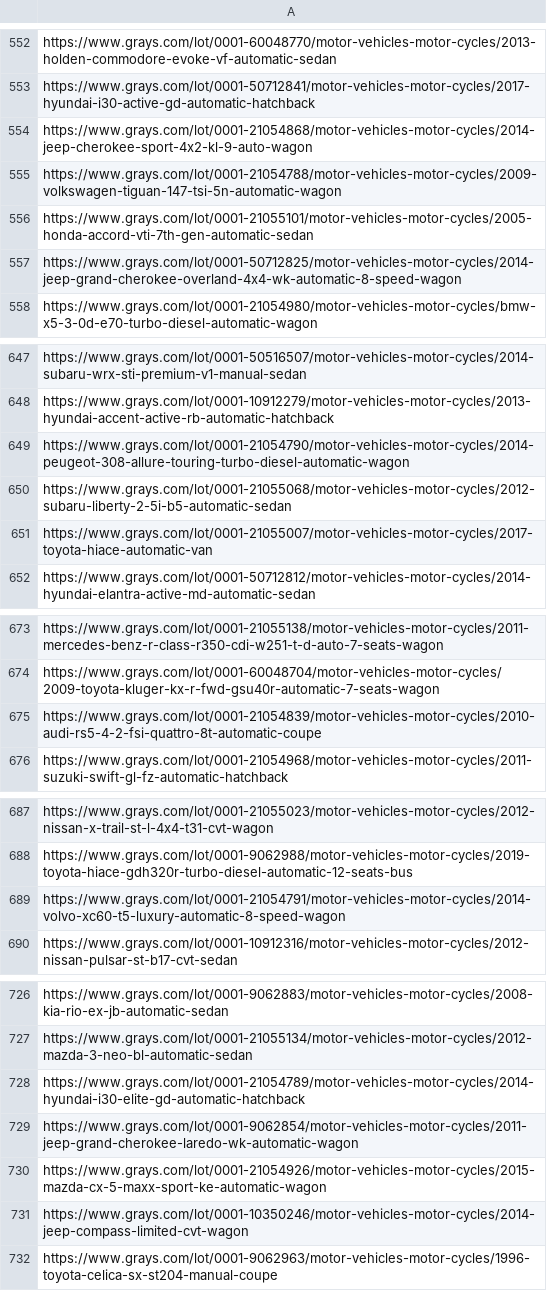
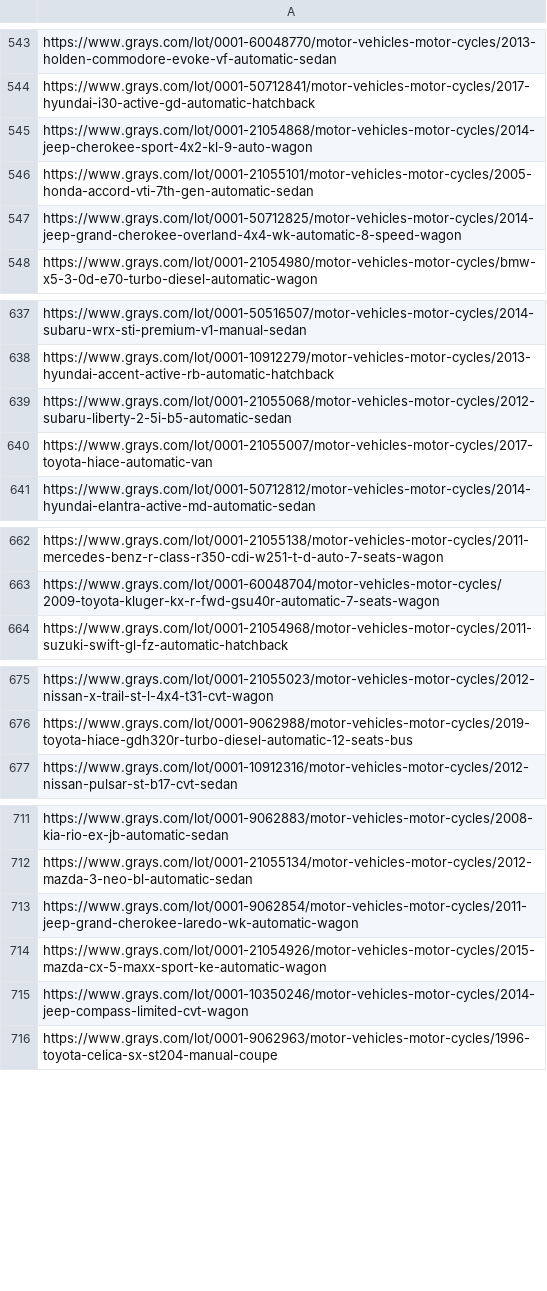
Before and after one commit to 77nimesh/GraysWebScraping_v2, a CSV file: CSV_data/car_links.csv, drawn as a sheet; only a part is shown, gaps mark what is left out; the diff covers the shown part only; the diff names each change by its address in the sheet, - before the commit and + after, or states it on an @@ line.

```diff
--- a/CSV_data/car_links.csv
+++ b/CSV_data/car_links.csv
-row 555: https://www.grays.com/lot/0001-21054788/motor-vehicles-motor-cycles/2009-volkswagen-tiguan-147-tsi-5n-automatic-wagon
-row 649: https://www.grays.com/lot/0001-21054790/motor-vehicles-motor-cycles/2014-peugeot-308-allure-touring-turbo-diesel-automatic-wagon
-row 675: https://www.grays.com/lot/0001-21054839/motor-vehicles-motor-cycles/2010-audi-rs5-4-2-fsi-quattro-8t-automatic-coupe
-row 689: https://www.grays.com/lot/0001-21054791/motor-vehicles-motor-cycles/2014-volvo-xc60-t5-luxury-automatic-8-speed-wagon
-row 728: https://www.grays.com/lot/0001-21054789/motor-vehicles-motor-cycles/2014-hyundai-i30-elite-gd-automatic-hatchback
```
Also changed, not shown: 11 removed rows elsewhere in this file, 4 other files.
